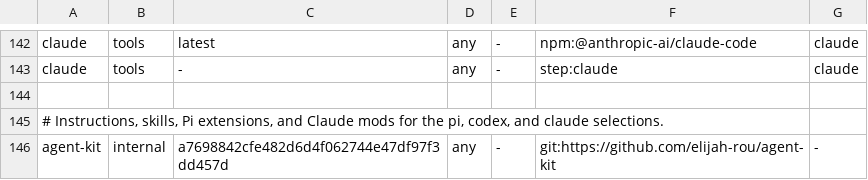
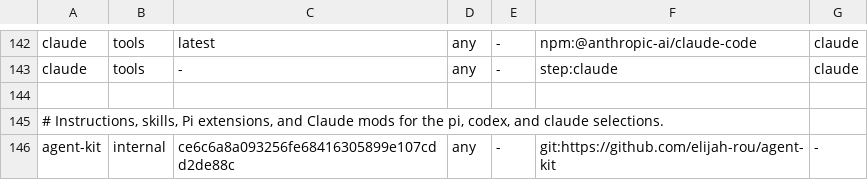
Before and after one commit to elijah-rou/bootstrap, a TSV file: catalog.tsv, drawn as a sheet; only a part is shown, gaps mark what is left out.

```diff
--- a/catalog.tsv
+++ b/catalog.tsv
@@ -145,2 +145,2 @@ claude	tools	-	any	-	step:claude	claude
 # Instructions, skills, Pi extensions, and Claude mods for the pi, codex, and claude selections.
-agent-kit	internal	a7698842cfe482d6d4f062744e47df97f3dd457d	any	-	git:https://github.com/elijah-rou/agent-kit	-
+agent-kit	internal	ce6c6a8a093256fe68416305899e107cdd2de88c	any	-	git:https://github.com/elijah-rou/agent-kit	-
```
